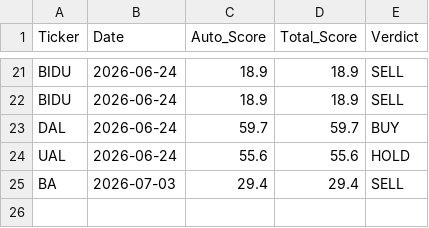
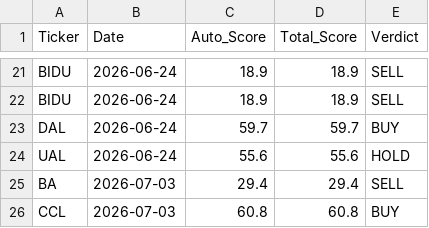
Before and after one commit to jaysang2908/Investment-Automation, a CSV file: score_history.csv, drawn as a sheet; only a part is shown, gaps mark what is left out; the diff names each change by its address in the sheet, - before the commit and + after, or states it on an @@ line.

Commit message:
history: CCL score snapshot

```diff
--- a/score_history.csv
+++ b/score_history.csv
+row 26: CCL | 2026-07-03 | 60.8 | 60.8 | BUY
```
